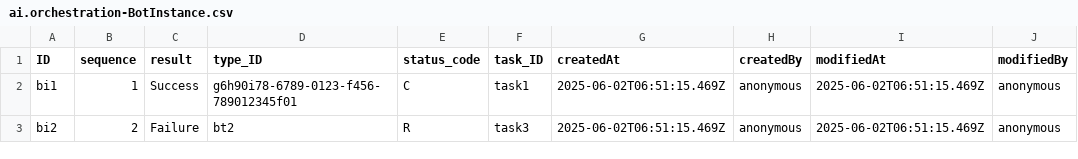
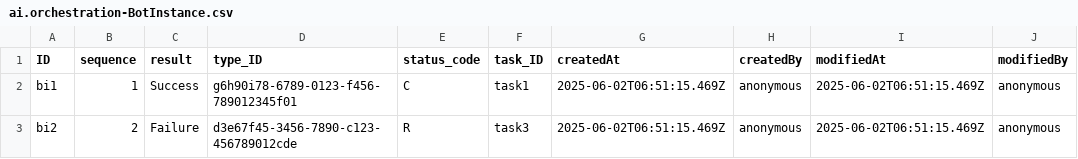
Before and after one commit to dreadedhairlock/ai2code_new, a CSV file: db/data/ai.orchestration-BotInstance.csv, drawn as a sheet.

Commit message:
fix: adoptHandler.java, createTaskWithBotsHandler.java, orchestration-service.cds, edit csv for BotInstance and add csv for TaskType

```diff
--- a/db/data/ai.orchestration-BotInstance.csv
+++ b/db/data/ai.orchestration-BotInstance.csv
@@ -2,2 +2,2 @@ ID;sequence;result;type_ID;status_code;task_ID;createdAt;createdBy;modifiedAt;mo
 bi1;1;Success;g6h90i78-6789-0123-f456-789012345f01;C;task1;2025-06-02T06:51:15.469Z;anonymous;2025-06-02T06:51:15.469Z;anonymous
-bi2;2;Failure;bt2;R;task3;2025-06-02T06:51:15.469Z;anonymous;2025-06-02T06:51:15.469Z;anonymous
+bi2;2;Failure;d3e67f45-3456-7890-c123-456789012cde;R;task3;2025-06-02T06:51:15.469Z;anonymous;2025-06-02T06:51:15.469Z;anonymous
```
Also changed, not shown: 4 other files.
